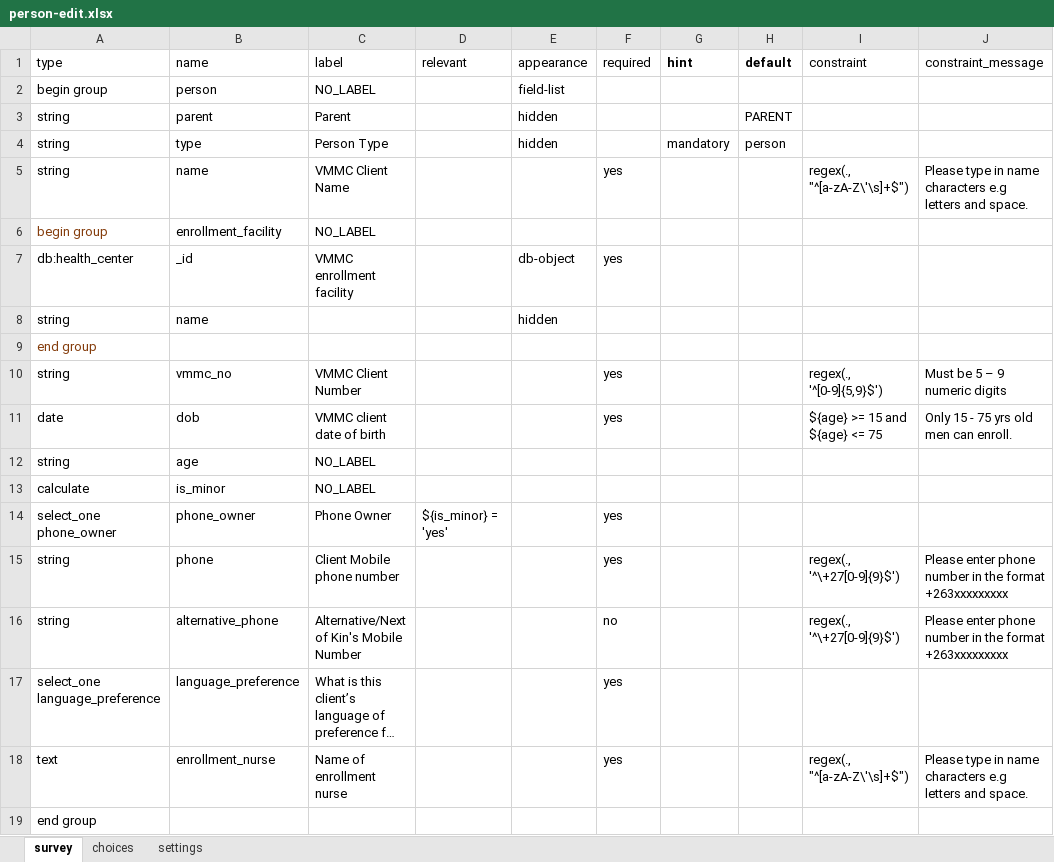
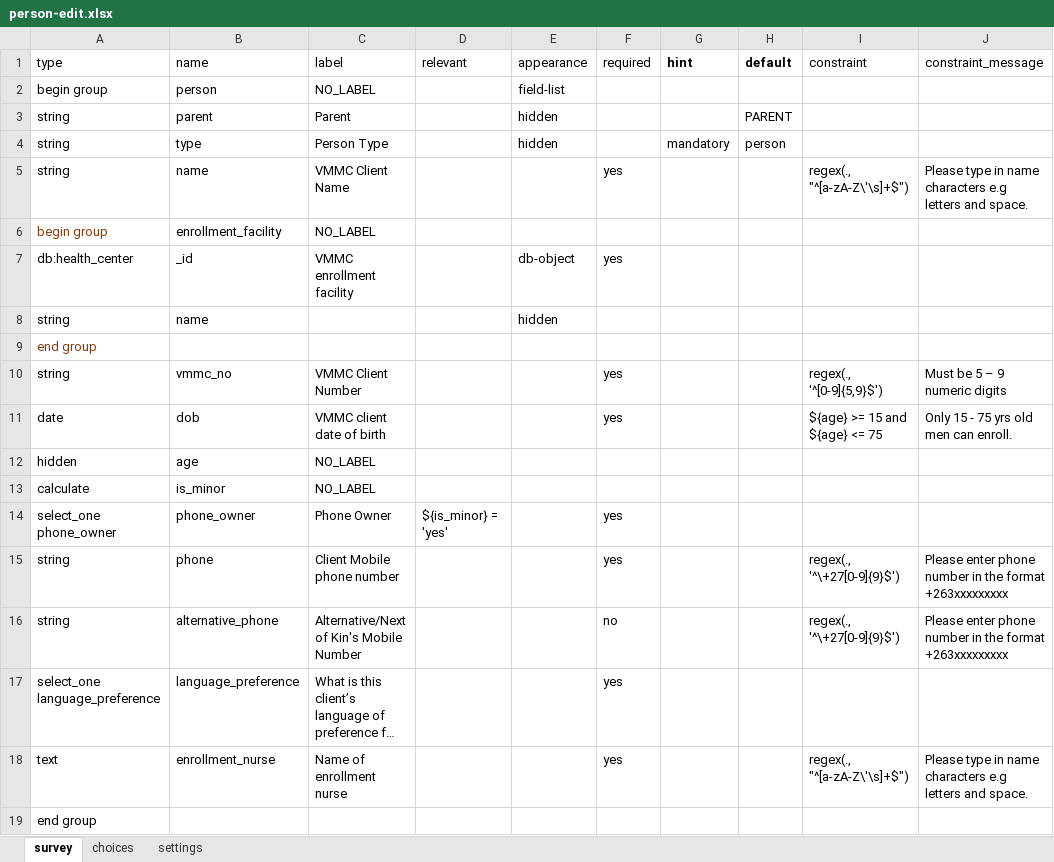
Before and after one commit to I-TECH-UW/2waytexting, an Excel workbook: config/itech-aurum/forms/contact/person-edit.xlsx, sheet survey, drawn as a sheet; only a part is shown; long unchanged cells end in …; values as stored, in another font and other column widths than the file's, no borders; the diff names each change by its address in the sheet, - before the commit and + after, or states it on an @@ line.

```diff
--- a/config/itech-aurum/forms/contact/person-edit.xlsx (sheet survey)
+++ b/config/itech-aurum/forms/contact/person-edit.xlsx (sheet survey)
-A12 (type): string
+A12 (type): hidden
```
Also changed, not shown: sheet choices, 1 other file.
